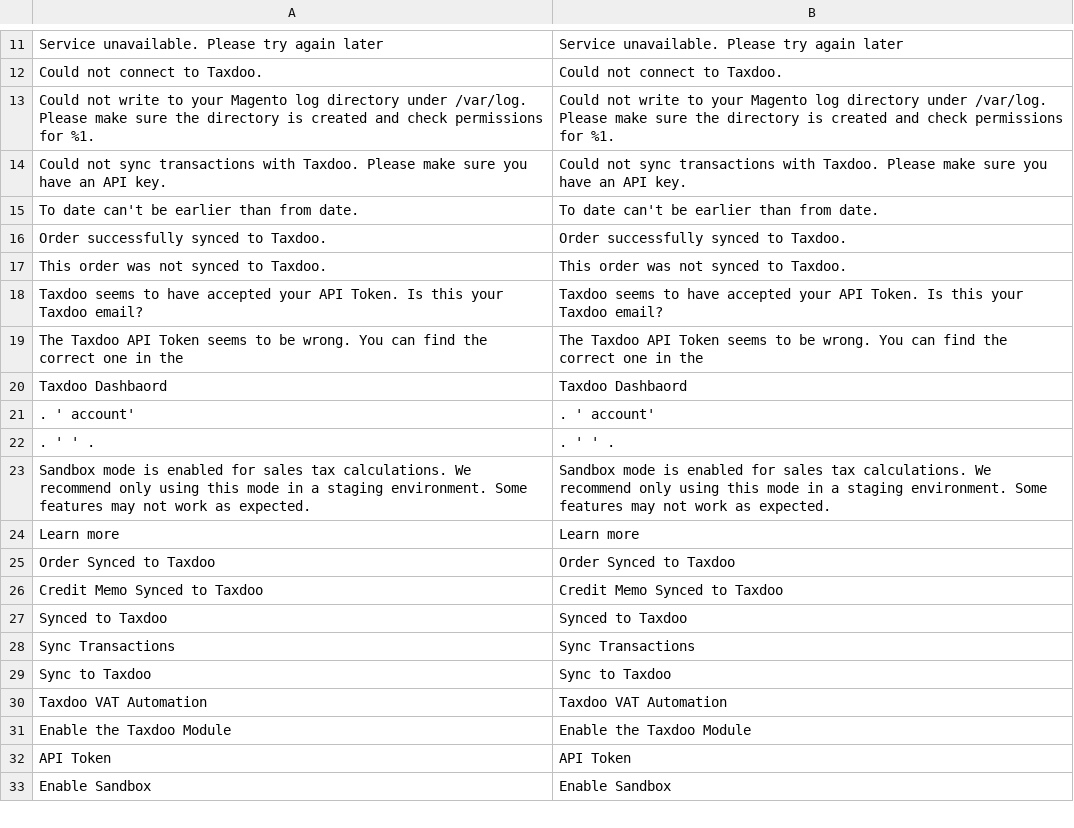
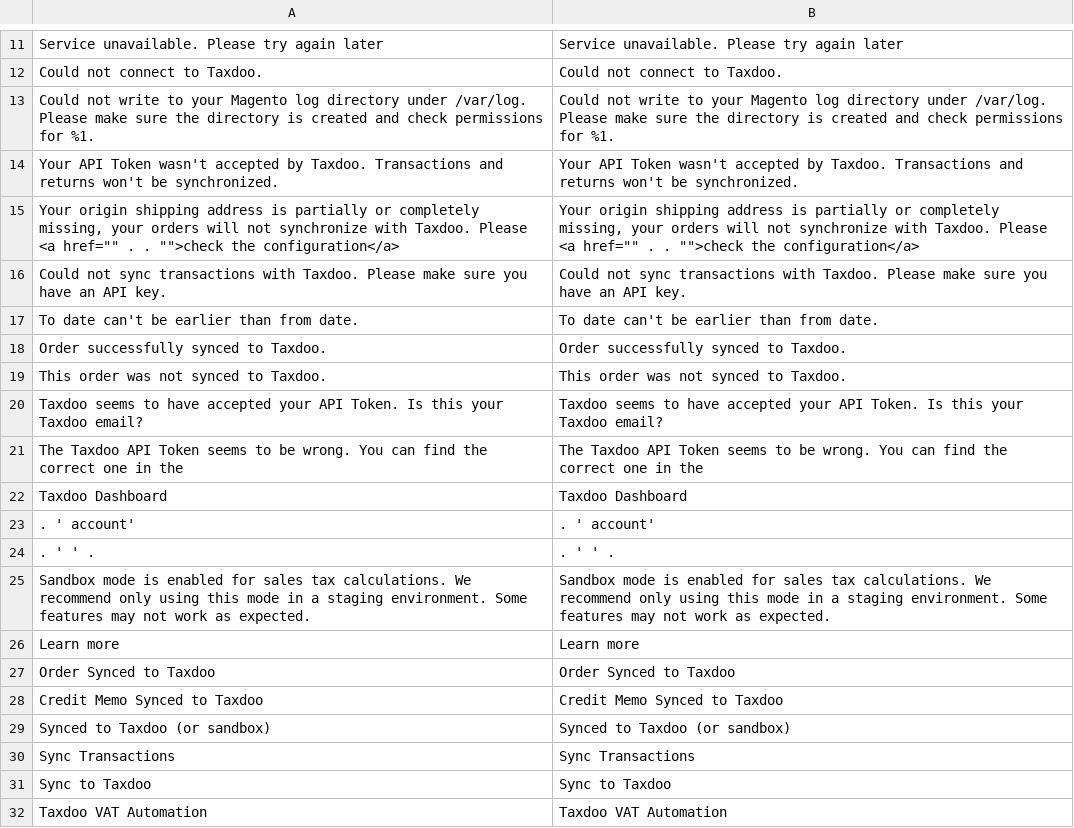
Before and after one commit to andrea-aus-hh/taxdoo-magento2-extension, a CSV file: i18n/en_US.csv, drawn as a sheet; only a part is shown, gaps mark what is left out; the shorter side is filled out with more unchanged rows; removed rows and columns are numbered as before the commit, all else as after; the diff names each change by its address in the sheet, - before the commit and + after, or states it on an @@ line.

Commit message:
Added notifications for activated Sandbox and missing origin address. And some slight corrections here and there

```diff
--- a/i18n/en_US.csv
+++ b/i18n/en_US.csv
+row 14: Your API Token wasn't accepted by Taxdoo. Transactions and returns won't be synchronized. | Your API Token wasn't accepted by Taxdoo. Transactions and returns won't be synchronized.
+row 15: Your origin shipping address is partially or completely missing, your orders will not synchronize with Taxdoo. Please <a href="" . . "">check the configuration</a> | Your origin shipping address is partially or completely missing, your orders will not synchronize with Taxdoo. Please <a href="" . . "">check the configuration</a>
-A22: Taxdoo Dashbaord
+A22: Taxdoo Dashboard
-B22: Taxdoo Dashbaord
+B22: Taxdoo Dashboard
-row 27: Synced to Taxdoo | Synced to Taxdoo
+row 29: Synced to Taxdoo (or sandbox) | Synced to Taxdoo (or sandbox)
```
Also changed, not shown: i18n/it_IT.csv, 16 other files.
